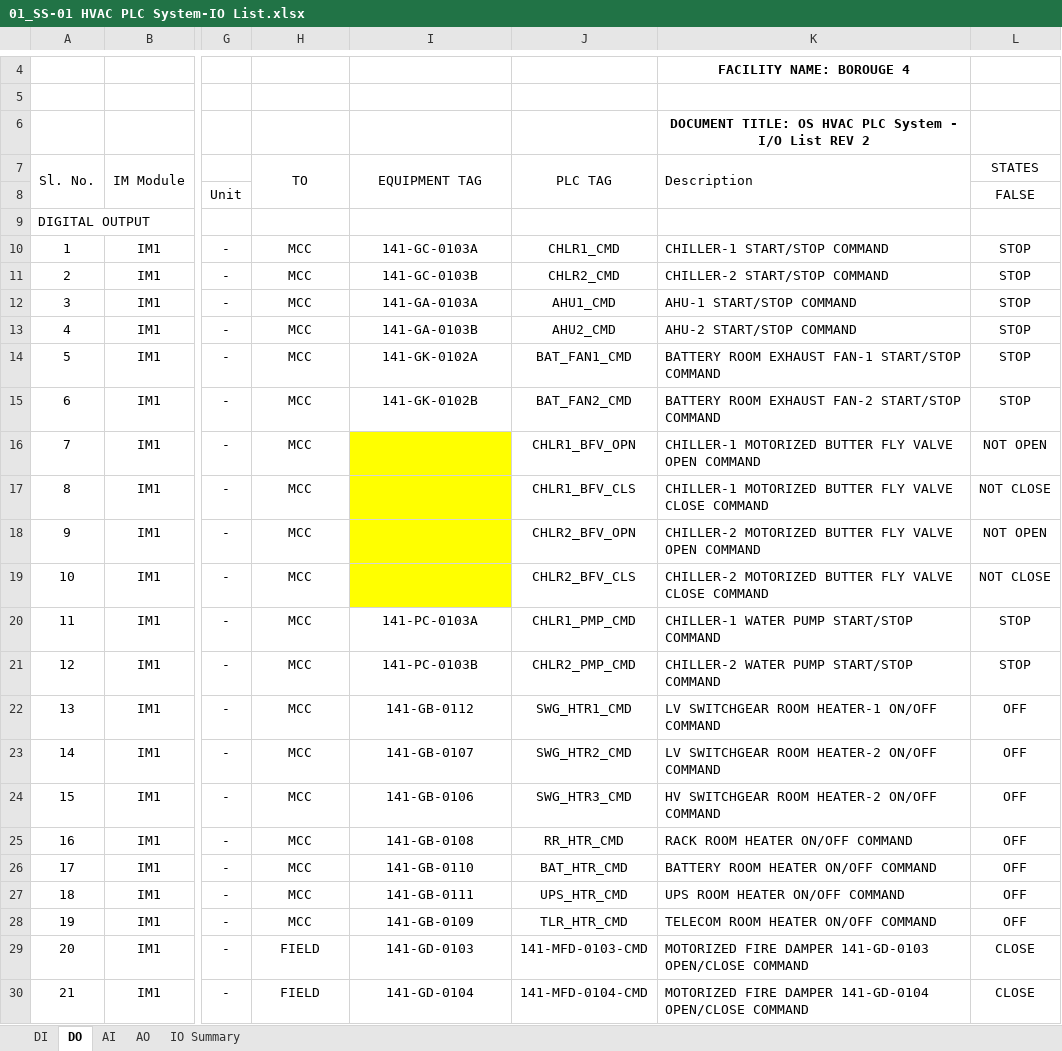
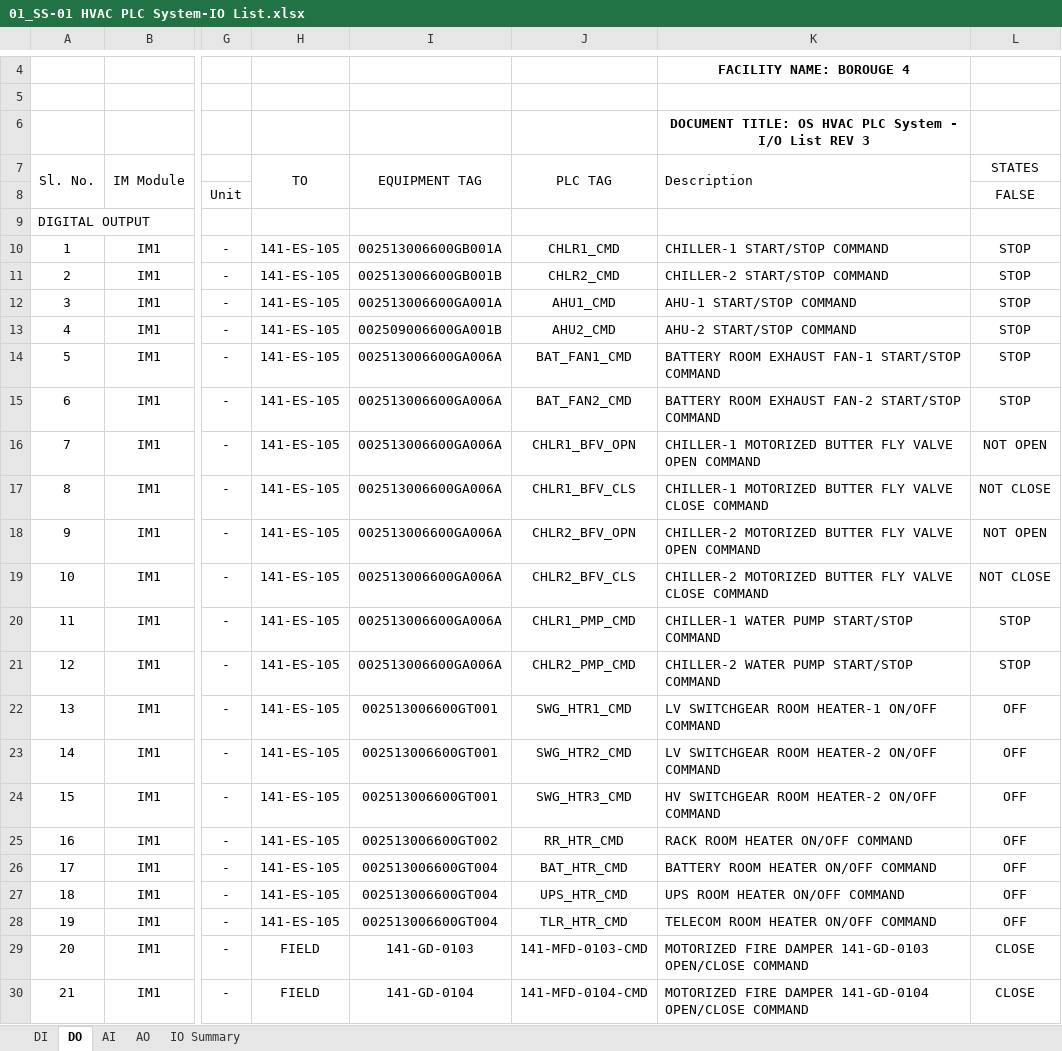
Before and after one commit to amgo85/B4-i_o_List, an Excel workbook: 01_SS-01 HVAC PLC System-IO List.xlsx, sheet DO, drawn as a sheet; only a part is shown, gaps mark what is left out; values as stored, in another font and other column widths than the file's, no borders; charts and pictures not drawn; the diff names each change by its address in the sheet, - before the commit and + after, or states it on an @@ line.

```diff
--- a/01_SS-01 HVAC PLC System-IO List.xlsx (sheet DO)
+++ b/01_SS-01 HVAC PLC System-IO List.xlsx (sheet DO)
-K6 (Description): …List REV 2
+K6 (Description): …List REV 3
-H10:H28 (TO): MCC
+H10:H28 (TO): 141-ES-105
-I10 (EQUIPMENT TAG): 141-GC-0103A
+I10 (EQUIPMENT TAG): 002513006600GB001A
-I11 (EQUIPMENT TAG): 141-GC-0103B
+I11 (EQUIPMENT TAG): 002513006600GB001B
-I12 (EQUIPMENT TAG): 141-GA-0103A
+I12 (EQUIPMENT TAG): 002513006600GA001A
-I13 (EQUIPMENT TAG): 141-GA-0103B
+I13 (EQUIPMENT TAG): 002509006600GA001B
-I14 (EQUIPMENT TAG): 141-GK-0102A
+I14 (EQUIPMENT TAG): 002513006600GA006A
-I15 (EQUIPMENT TAG): 141-GK-0102B
+I15 (EQUIPMENT TAG): 002513006600GA006A
-I16:I19 (EQUIPMENT TAG): (empty)
+I16:I19 (EQUIPMENT TAG): 002513006600GA006A
-I16:I19 fill: #FFFF00
+I16:I19 fill: none
-I20 (EQUIPMENT TAG): 141-PC-0103A
+I20 (EQUIPMENT TAG): 002513006600GA006A
-I21 (EQUIPMENT TAG): 141-PC-0103B
+I21 (EQUIPMENT TAG): 002513006600GA006A
-I22 (EQUIPMENT TAG): 141-GB-0112
+I22 (EQUIPMENT TAG): 002513006600GT001
-I23 (EQUIPMENT TAG): 141-GB-0107
+I23 (EQUIPMENT TAG): 002513006600GT001
-I24 (EQUIPMENT TAG): 141-GB-0106
+I24 (EQUIPMENT TAG): 002513006600GT001
-I25 (EQUIPMENT TAG): 141-GB-0108
+I25 (EQUIPMENT TAG): 002513006600GT002
-I26 (EQUIPMENT TAG): 141-GB-0110
+I26 (EQUIPMENT TAG): 002513006600GT004
-I27 (EQUIPMENT TAG): 141-GB-0111
+I27 (EQUIPMENT TAG): 002513006600GT004
-I28 (EQUIPMENT TAG): 141-GB-0109
+I28 (EQUIPMENT TAG): 002513006600GT004
```
Also changed, not shown: sheet DI, sheet AO, sheet IO Summary, sheet AI, 02_SS-02 HVAC PLC System-IO List.xlsx, 03_OS HVAC PLC System-IO List.xlsx.
